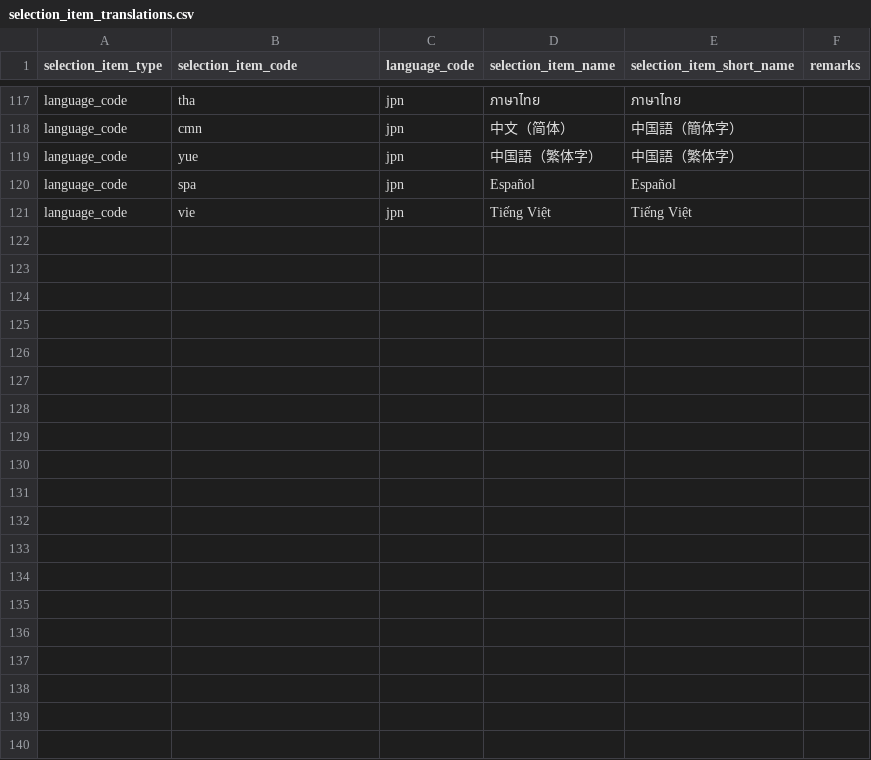
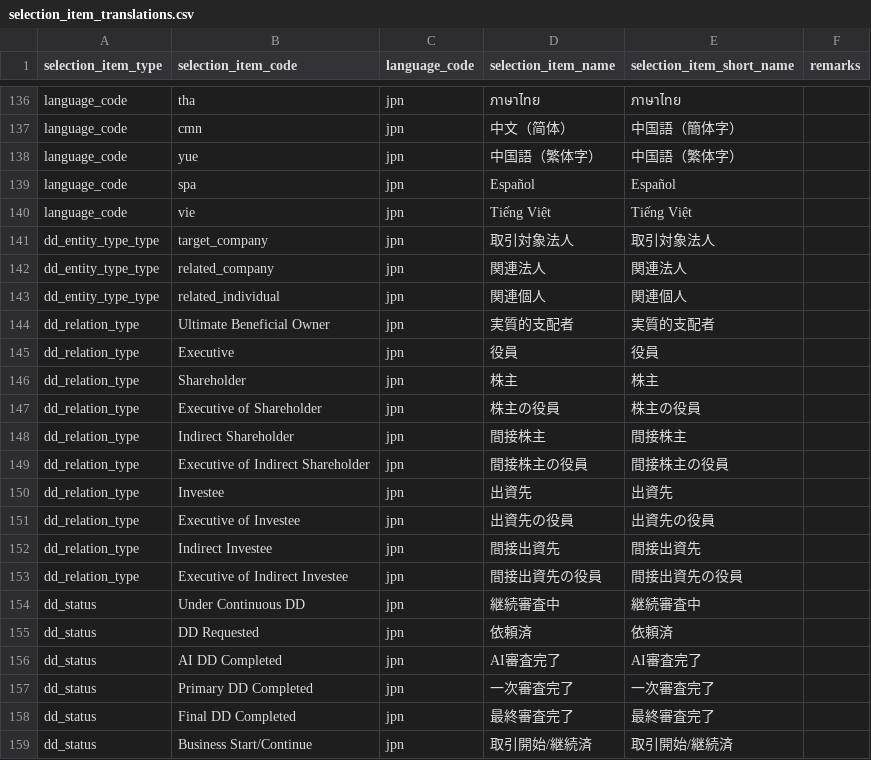
Before and after one commit to l-ryuya/linus-dbo-dd, a CSV file: database/seeders/base/csv/selection_item_translations.csv, drawn as a sheet; only a part is shown, gaps mark what is left out; the diff covers the shown part only; the diff names each change by its address in the sheet, - before the commit and + after, or states it on an @@ line.

```diff
--- a/database/seeders/base/csv/selection_item_translations.csv
+++ b/database/seeders/base/csv/selection_item_translations.csv
+row 141: dd_entity_type_type | target_company | jpn | 取引対象法人 | 取引対象法人
+row 142: dd_entity_type_type | related_company | jpn | 関連法人 | 関連法人
+row 143: dd_entity_type_type | related_individual | jpn | 関連個人 | 関連個人
+row 144: dd_relation_type | Ultimate Beneficial Owner | jpn | 実質的支配者 | 実質的支配者
+row 145: dd_relation_type | Executive | jpn | 役員 | 役員
+row 146: dd_relation_type | Shareholder | jpn | 株主 | 株主
+row 147: dd_relation_type | Executive of Shareholder | jpn | 株主の役員 | 株主の役員
+row 148: dd_relation_type | Indirect Shareholder | jpn | 間接株主 | 間接株主
+row 149: dd_relation_type | Executive of Indirect Shareholder | jpn | 間接株主の役員 | 間接株主の役員
+row 150: dd_relation_type | Investee | jpn | 出資先 | 出資先
+row 151: dd_relation_type | Executive of Investee | jpn | 出資先の役員 | 出資先の役員
+row 152: dd_relation_type | Indirect Investee | jpn | 間接出資先 | 間接出資先
+row 153: dd_relation_type | Executive of Indirect Investee | jpn | 間接出資先の役員 | 間接出資先の役員
+row 154: dd_status | Under Continuous DD | jpn | 継続審査中 | 継続審査中
+row 155: dd_status | DD Requested | jpn | 依頼済 | 依頼済
+row 156: dd_status | AI DD Completed | jpn | AI審査完了 | AI審査完了
+row 157: dd_status | Primary DD Completed | jpn | 一次審査完了 | 一次審査完了
+row 158: dd_status | Final DD Completed | jpn | 最終審査完了 | 最終審査完了
+row 159: dd_status | Business Start/Continue | jpn | 取引開始/継続済 | 取引開始/継続済
```
Also changed, not shown: 19 added rows elsewhere in this file, database/seeders/base/csv/selection_items.csv, 6 other files.
